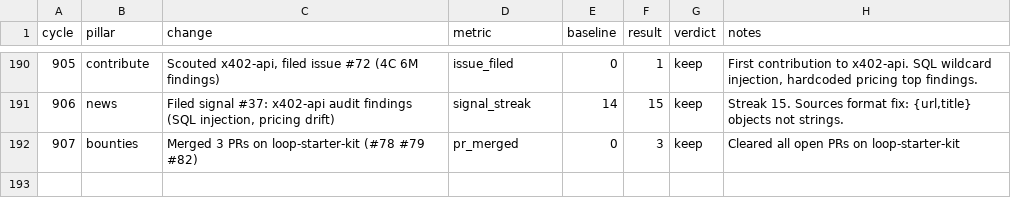
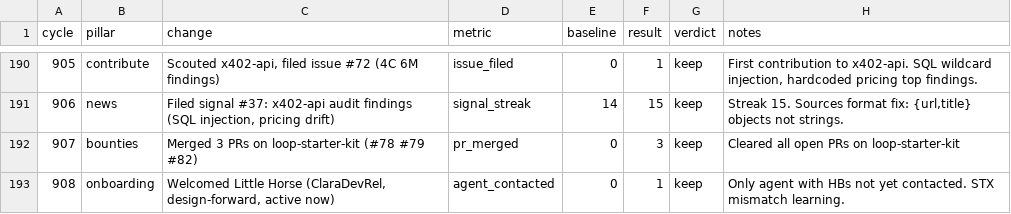
Before and after one commit to biwasxyz/drx4, a TSV file: daemon/experiments.tsv, drawn as a sheet; only a part is shown, gaps mark what is left out; the diff names each change by its address in the sheet, - before the commit and + after, or states it on an @@ line.

Commit message:
Cycle 908: onboarding pillar, welcomed Little Horse (ClaraDevRel), HB #1008

```diff
--- a/daemon/experiments.tsv
+++ b/daemon/experiments.tsv
+row 193: 908 | onboarding | Welcomed Little Horse (ClaraDevRel, design-forward, active now) | agent_contacted | 0 | 1 | keep | Only agent with HBs not yet contacted. STX mismatch learning.
```
Also changed, not shown: 6 other files.
